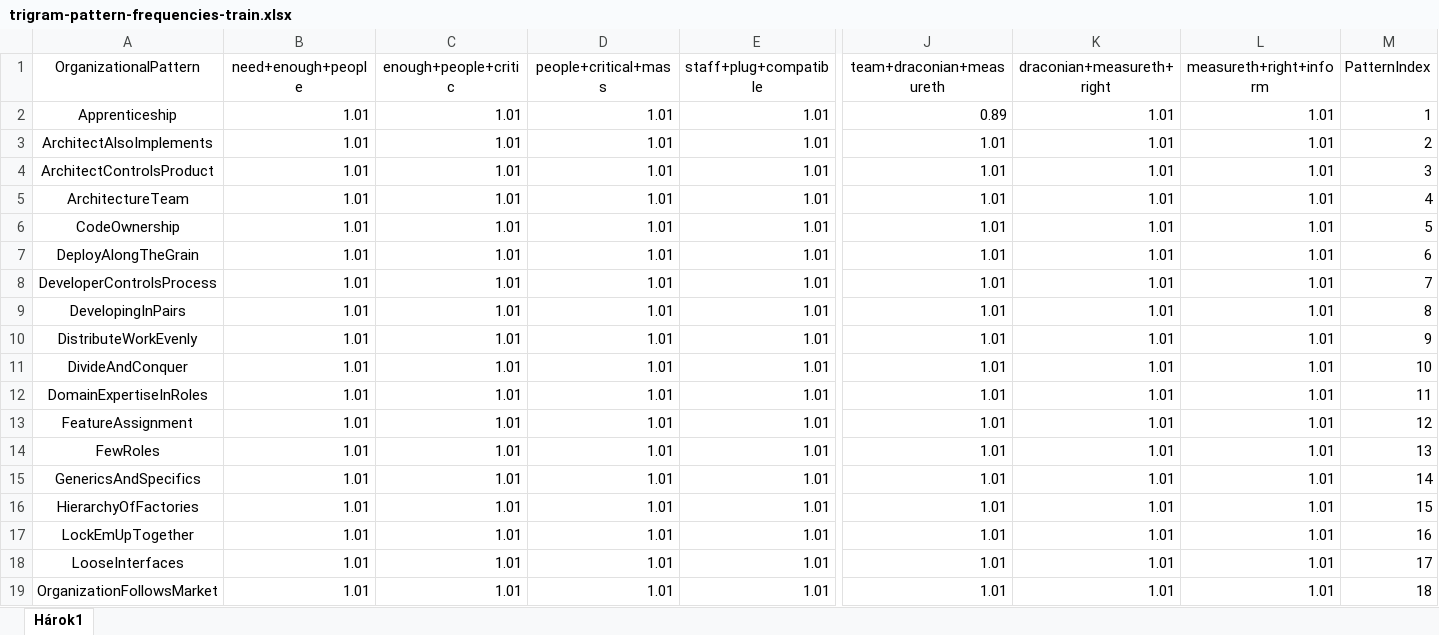
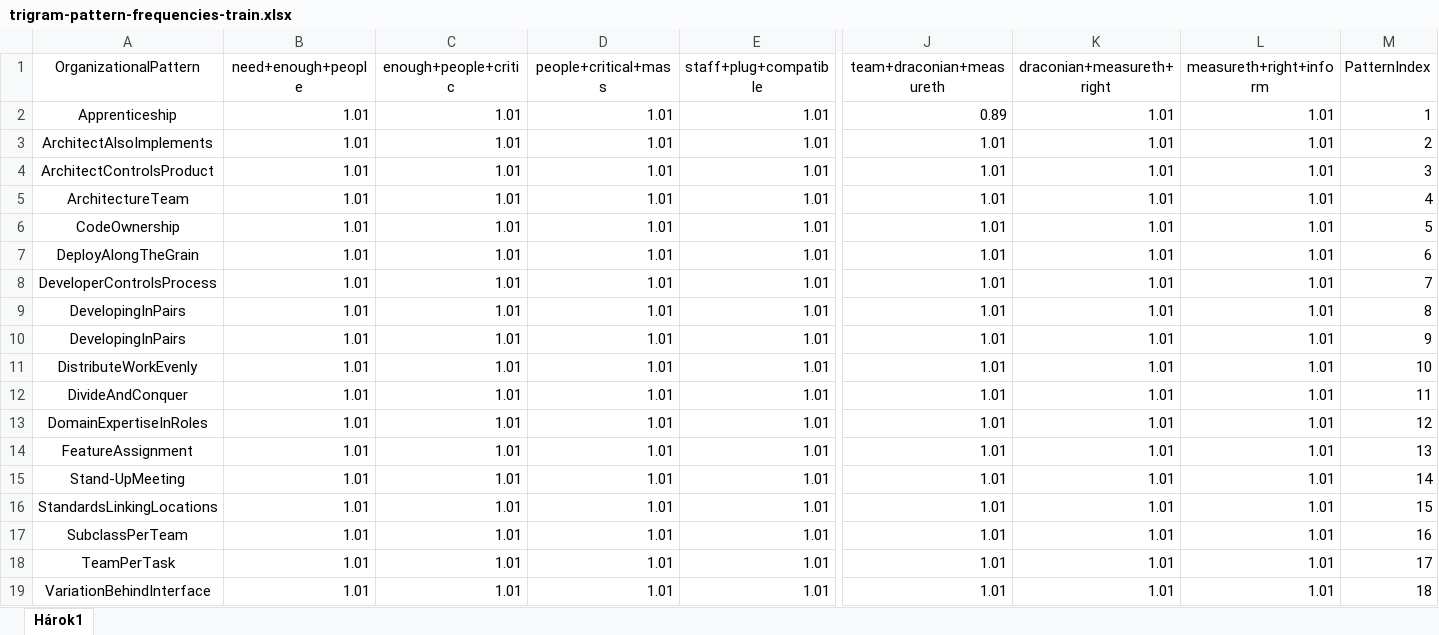
Before and after one commit to viktorFIIT/relationships-between-organizational-patterns, an Excel workbook: neural-network/trigram-pattern-frequencies/trigram-pattern-frequencies-train.xlsx, sheet Hárok1, drawn as a sheet; only a part is shown, gaps mark what is left out; values as stored, in another font and other column widths than the file's, no borders; removed rows and columns are numbered as before the commit, all else as after; rows hold the shown columns only; the diff names each change by its address in the sheet, - before the commit and + after, or states it on an @@ line.

```diff
--- a/neural-network/trigram-pattern-frequencies/trigram-pattern-frequencies-train.xlsx (sheet Hárok1)
+++ b/neural-network/trigram-pattern-frequencies/trigram-pattern-frequencies-train.xlsx (sheet Hárok1)
+row 10: DevelopingInPairs | 1.01 | 1.01 | 1.01 | 1.01 | 1.01 | 1.01 | 1.01 | 9
-M11 (PatternIndex): 9
+M11 (PatternIndex): 10
-M12 (PatternIndex): 10
+M12 (PatternIndex): 11
-M13 (PatternIndex): 11
+M13 (PatternIndex): 12
-M14 (PatternIndex): 12
+M14 (PatternIndex): 13
-row 14: FewRoles | 1.01 | 1.01 | 1.01 | 1.01 | 1.01 | 1.01 | 1.01 | 13
-A15 (OrganizationalPattern): GenericsAndSpecifics
+A15 (OrganizationalPattern): Stand-UpMeeting
-A16 (OrganizationalPattern): HierarchyOfFactories
+A16 (OrganizationalPattern): StandardsLinkingLocations
-A17 (OrganizationalPattern): LockEmUpTogether
+A17 (OrganizationalPattern): SubclassPerTeam
-A18 (OrganizationalPattern): LooseInterfaces
+A18 (OrganizationalPattern): TeamPerTask
-A19 (OrganizationalPattern): OrganizationFollowsMarket
+A19 (OrganizationalPattern): VariationBehindInterface
```
Also changed, not shown: neural-network/trigram-pattern-frequencies/trigram-pattern-frequencies-test.xlsx, neural-network/trigram-pattern-frequencies/trigram-pattern-frequencies-val.xlsx, 1 other file.
